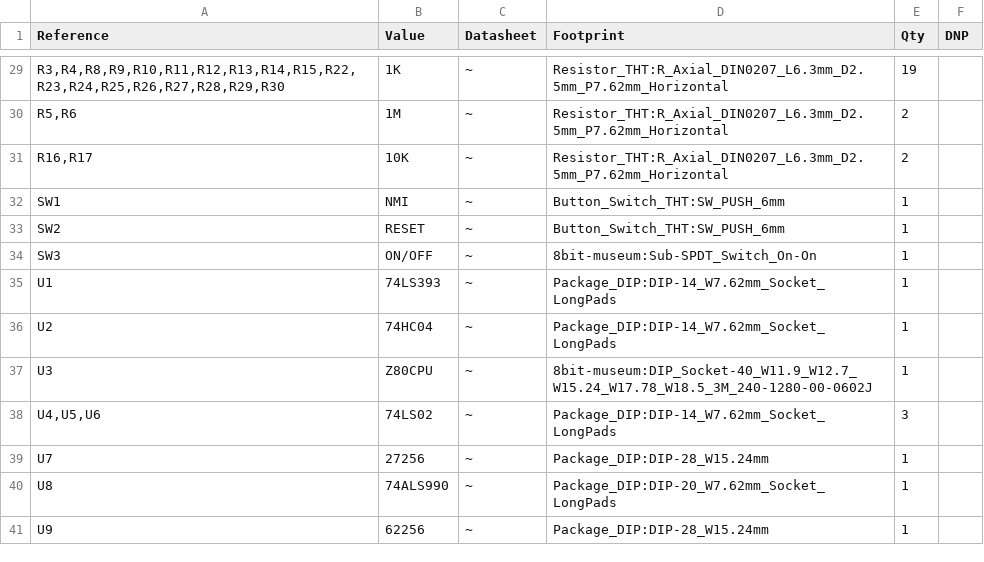
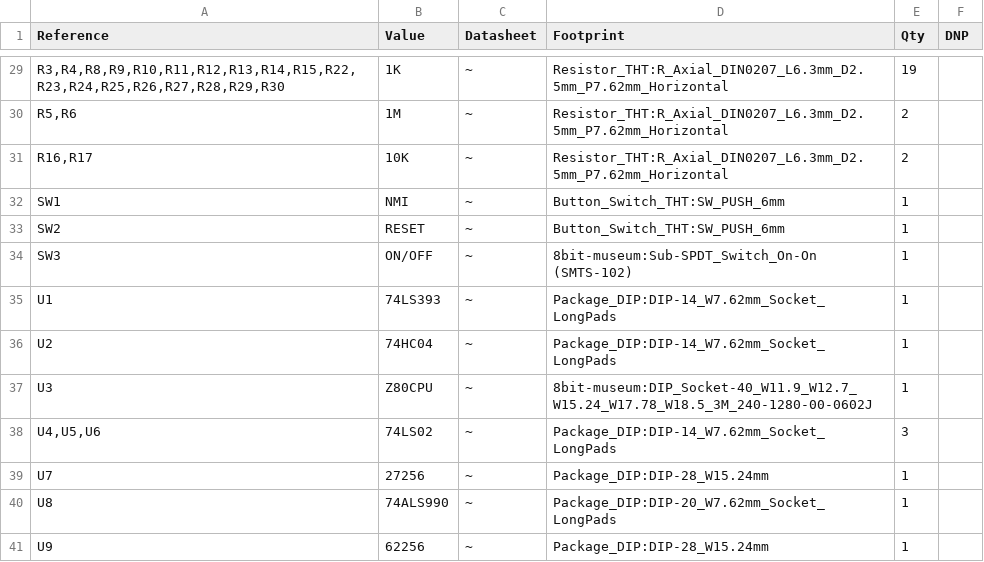
Before and after one commit to slabbi/Z80-CPU-Tester, a CSV file: Model 1/Hardware/CPU-TesterZ80-Tester 1.2.csv, drawn as a sheet; only a part is shown, gaps mark what is left out.

```diff
--- a/Model 1/Hardware/CPU-TesterZ80-Tester 1.2.csv
+++ b/Model 1/Hardware/CPU-TesterZ80-Tester 1.2.csv
@@ -33,3 +33,3 @@
 "SW2","RESET","~","Button_Switch_THT:SW_PUSH_6mm","1",""
-"SW3","ON/OFF","~","8bit-museum:Sub-SPDT_Switch_On-On","1",""
+"SW3","ON/OFF","~","8bit-museum:Sub-SPDT_Switch_On-On (SMTS-102)","1",""
 "U1","74LS393","~","Package_DIP:DIP-14_W7.62mm_Socket_LongPads","1",""
```
